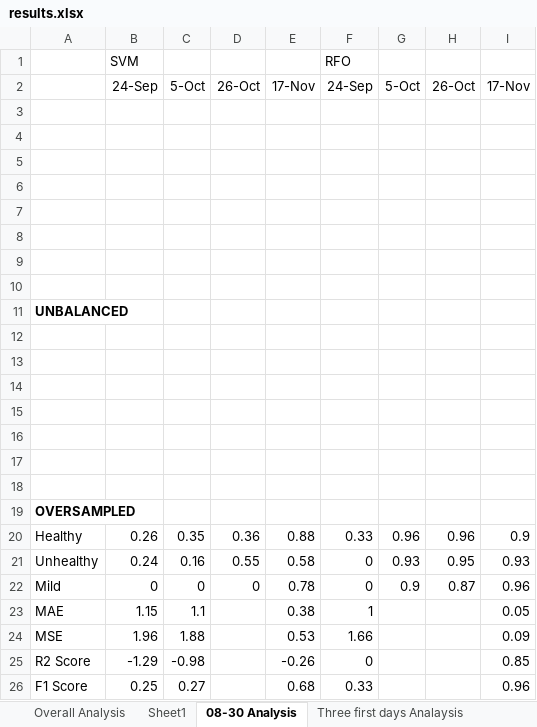
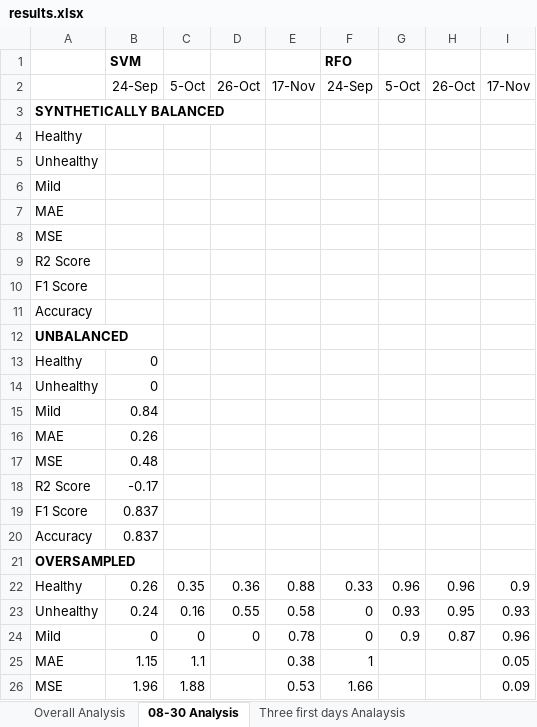
Before and after one commit to felipealencar/plant-disease-prediction, an Excel workbook: results.xlsx, sheet 08-30 Analysis, drawn as a sheet; only a part is shown; the shorter side is filled out with more unchanged rows; values as stored, in another font and other column widths than the file's, no borders; charts and pictures not drawn; addresses are those after the commit; the diff names each change by its address in the sheet, - before the commit and + after, or states it on an @@ line.

```diff
--- a/results.xlsx (sheet 08-30 Analysis)
+++ b/results.xlsx (sheet 08-30 Analysis)
-sheet tab: Sheet1
-B1 bold: off
+B1 bold: on
-F1 bold: off
+F1 bold: on
-A3: (empty)
+A3: SYNTHETICALLY BALANCED
-A4: (empty)
+A4: Healthy
-A5: (empty)
+A5: Unhealthy
-A6: (empty)
+A6: Mild
-A7: (empty)
+A7: MAE
-A8: (empty)
+A8: MSE
-A9: (empty)
+A9: R2 Score
-A10: (empty)
+A10: F1 Score
+row 11: Accuracy
-row 13: (empty)
+row 13: Healthy | 0
-row 14: (empty)
+row 14: Unhealthy | 0
-row 15: (empty)
+row 15: Mild | 0.84
-row 16: (empty)
+row 16: MAE | 0.26
-row 17: (empty)
+row 17: MSE | 0.48
-row 18: (empty)
+row 18: R2 Score | -0.17
-row 19: (empty)
+row 19: F1 Score | 0.837
+row 20: Accuracy | 0.837
```
Also changed, not shown: sheet Overall Analysis, charts or pictures, 1 other file.
